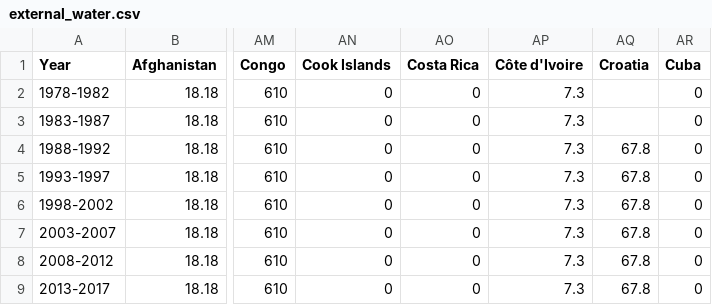
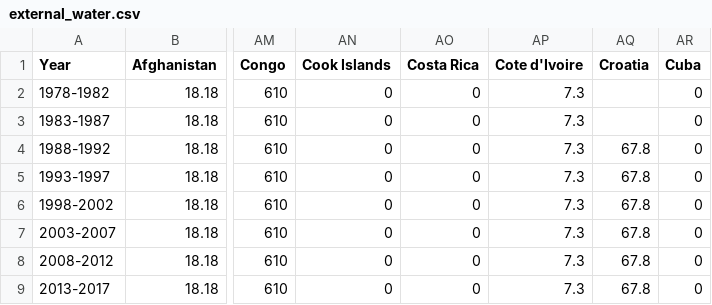
Before and after one commit to hwhh/CMPS165-GroupProject, a CSV file: Data/external_water.csv, drawn as a sheet; only a part is shown, gaps mark what is left out; the diff names each change by its address in the sheet, - before the commit and + after, or states it on an @@ line.

```diff
--- a/Data/external_water.csv
+++ b/Data/external_water.csv
-AP1: Côte d'Ivoire
+AP1: Cote d'Ivoire
```
Also changed, not shown: Data/internal_water.csv, Data/water_stress_levels.csv, 9 other files.
